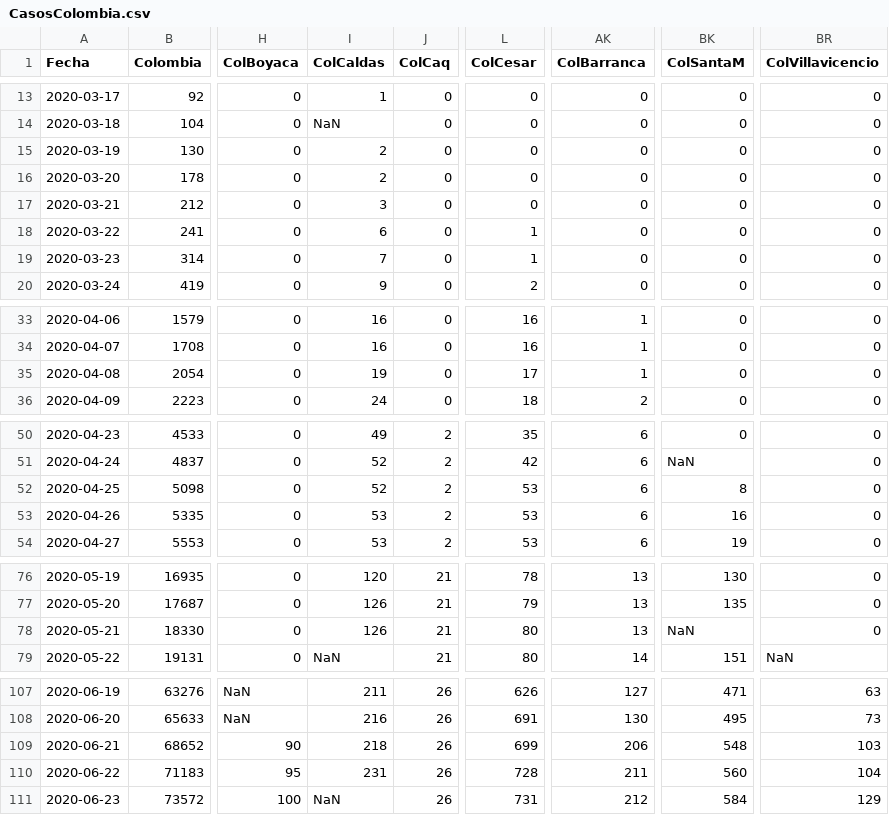
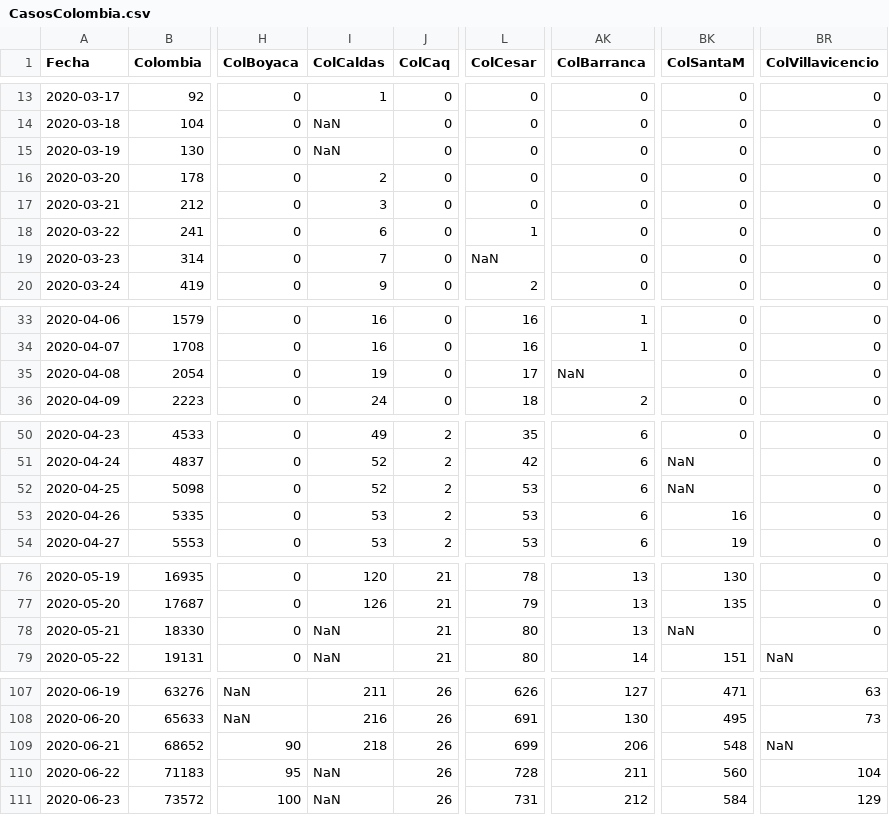
Before and after one commit to 1Alacer/covid, a CSV file: CasosColombia.csv, drawn as a sheet; only a part is shown, gaps mark what is left out; the diff covers the shown part only; the diff names each change by its address in the sheet, - before the commit and + after, or states it on an @@ line.

```diff
--- a/CasosColombia.csv
+++ b/CasosColombia.csv
-I15 (ColCaldas): 2
+I15 (ColCaldas): NaN
-L19 (ColCesar): 1
+L19 (ColCesar): NaN
-AK35 (ColBarranca): 1
+AK35 (ColBarranca): NaN
-BK52 (ColSantaM): 8
+BK52 (ColSantaM): NaN
-I78 (ColCaldas): 126
+I78 (ColCaldas): NaN
-BR109 (ColVillavicencio): 103
+BR109 (ColVillavicencio): NaN
-I110 (ColCaldas): 231
+I110 (ColCaldas): NaN
```
Also changed, not shown: 1 added row and 18 edited cells elsewhere in this file.
